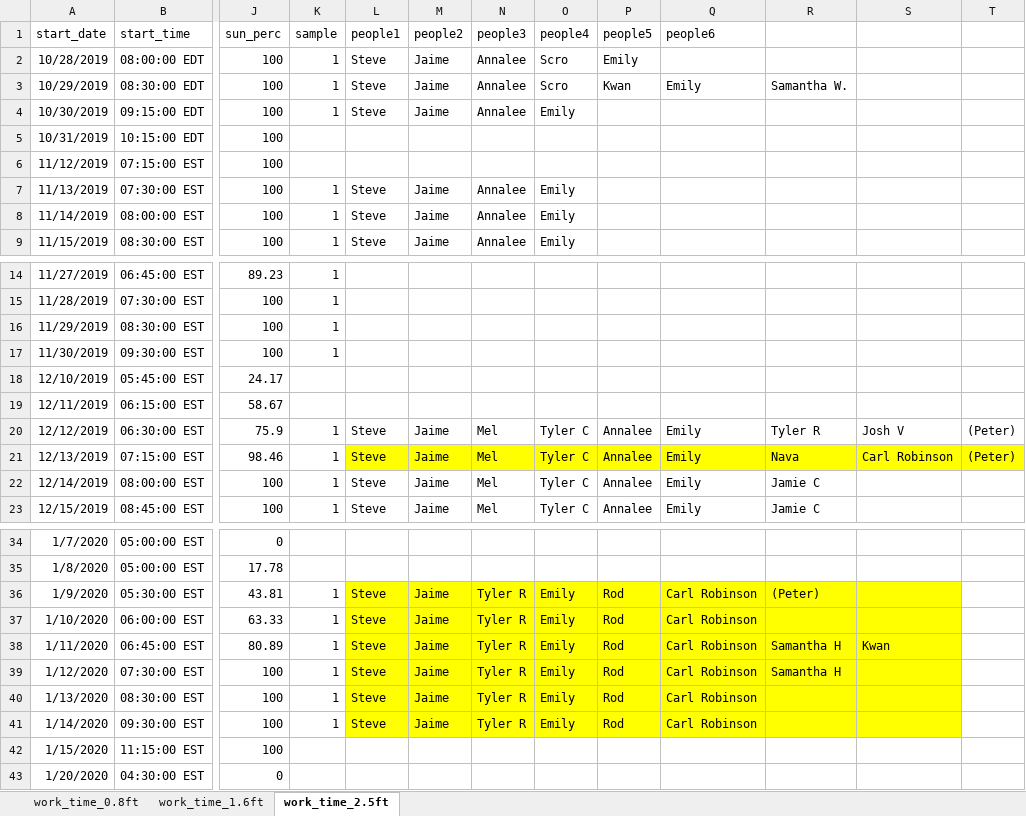
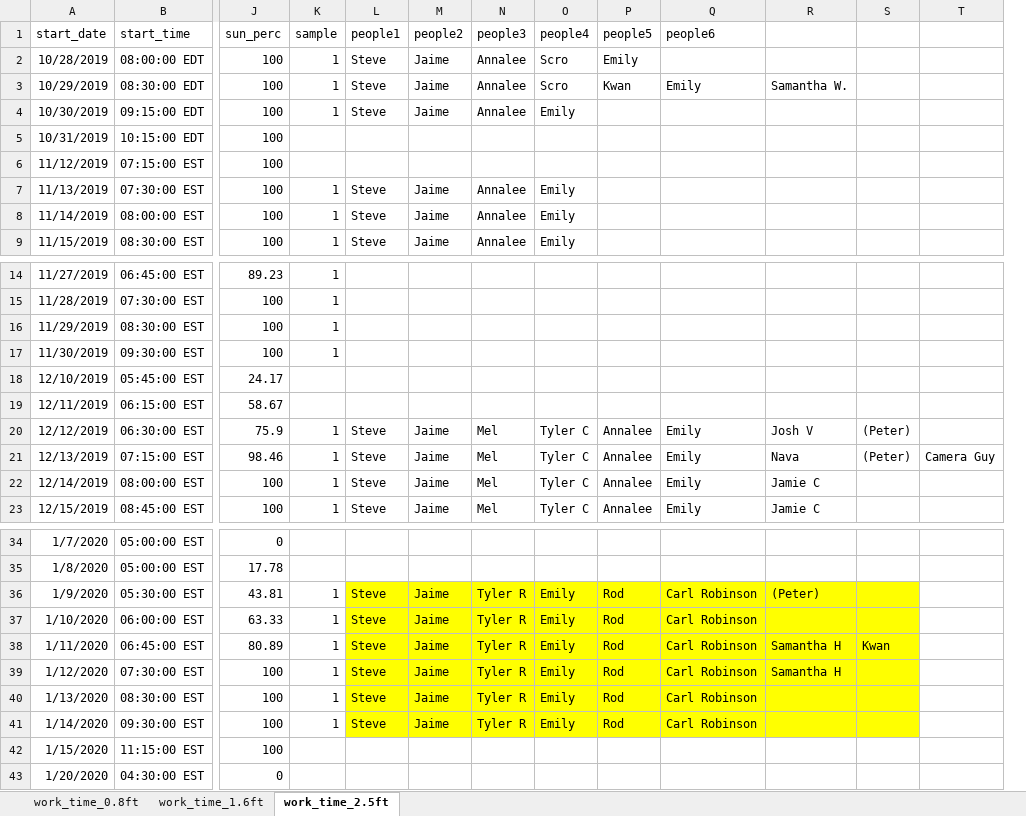
Before and after one commit to sbeck1/Beck_LC_R, an Excel workbook: Oyster/transect/data/field_schedule_Sept2019_Mar2020.xlsx, sheet work_time_2.5ft, drawn as a sheet; only a part is shown, gaps mark what is left out; values as stored, in another font and other column widths than the file's, no borders; removed rows and columns are numbered as before the commit, all else as after; the diff names each change by its address in the sheet, - before the commit and + after, or states it on an @@ line.

Commit message:
update

```diff
--- a/Oyster/transect/data/field_schedule_Sept2019_Mar2020.xlsx (sheet work_time_2.5ft)
+++ b/Oyster/transect/data/field_schedule_Sept2019_Mar2020.xlsx (sheet work_time_2.5ft)
-column S, rows 20-21: Josh V | Carl Robinson; row 38: Kwan
+column T, row 21: Camera Guy
-R20: Tyler R
+R20: Josh V
-L21:R21 fill: #FFFF00
+L21:R21 fill: none
-S21 fill: #FFFF00
+S21 fill: none
-S36:S41 fill: none
+S36:S41 fill: #FFFF00
-S38: (empty)
+S38: Kwan
```
